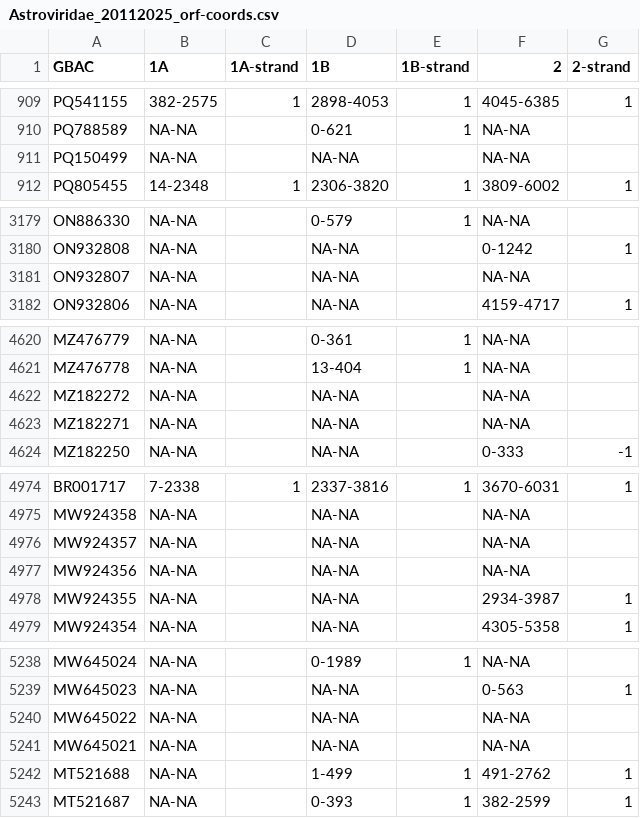
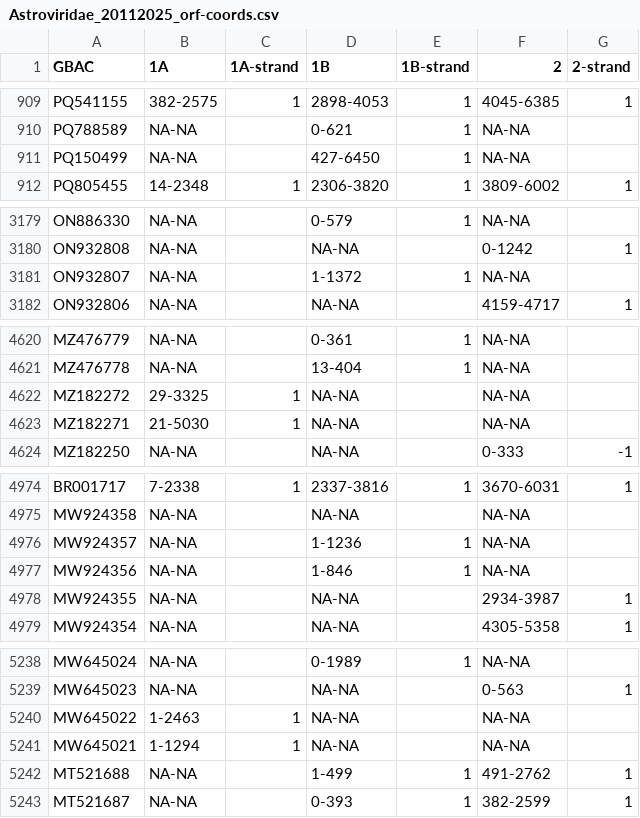
Before and after one commit to akarnaukhova2003/Astroviridae_database, a CSV file: data/Astroviridae_20112025_orf-coords.csv, drawn as a sheet; only a part is shown, gaps mark what is left out; the diff covers the shown part only.

```diff
--- a/data/Astroviridae_20112025_orf-coords.csv
+++ b/data/Astroviridae_20112025_orf-coords.csv
@@ -910,3 +910,3 @@ PQ541155,382-2575,1,2898-4053,1,4045-6385,1
 PQ788589,NA-NA,,0-621,1,NA-NA,
-PQ150499,NA-NA,,NA-NA,,NA-NA,
+PQ150499,NA-NA,,427-6450,1,NA-NA,
 PQ805455,14-2348,1,2306-3820,1,3809-6002,1
@@ -3180,3 +3180,3 @@ ON886330,NA-NA,,0-579,1,NA-NA,
 ON932808,NA-NA,,NA-NA,,0-1242,1
-ON932807,NA-NA,,NA-NA,,NA-NA,
+ON932807,NA-NA,,1-1372,1,NA-NA,
 ON932806,NA-NA,,NA-NA,,4159-4717,1
@@ -4621,4 +4621,4 @@ MZ476779,NA-NA,,0-361,1,NA-NA,
 MZ476778,NA-NA,,13-404,1,NA-NA,
-MZ182272,NA-NA,,NA-NA,,NA-NA,
-MZ182271,NA-NA,,NA-NA,,NA-NA,
+MZ182272,29-3325,1,NA-NA,,NA-NA,
+MZ182271,21-5030,1,NA-NA,,NA-NA,
 MZ182250,NA-NA,,NA-NA,,0-333,-1
@@ -4975,4 +4975,4 @@ BR001717,7-2338,1,2337-3816,1,3670-6031,1
 MW924358,NA-NA,,NA-NA,,NA-NA,
-MW924357,NA-NA,,NA-NA,,NA-NA,
-MW924356,NA-NA,,NA-NA,,NA-NA,
+MW924357,NA-NA,,1-1236,1,NA-NA,
+MW924356,NA-NA,,1-846,1,NA-NA,
 MW924355,NA-NA,,NA-NA,,2934-3987,1
@@ -5239,4 +5239,4 @@ MW645024,NA-NA,,0-1989,1,NA-NA,
 MW645023,NA-NA,,NA-NA,,0-563,1
-MW645022,NA-NA,,NA-NA,,NA-NA,
-MW645021,NA-NA,,NA-NA,,NA-NA,
+MW645022,1-2463,1,NA-NA,,NA-NA,
+MW645021,1-1294,1,NA-NA,,NA-NA,
 MT521688,NA-NA,,1-499,1,491-2762,1
```
Also changed, not shown: 86 edited cells elsewhere in this file, data/interpro_выдача/actual_for_191125/predicted_orfs_after_interpro_new/not_annot_targetCDS_orfs_new_not_pfam_superfamily.csv, data/interpro_выдача/actual_for_191125/predicted_orfs_after_interpro_new/not_annot_targetCDS_orfs_new_pfam_superfamily.csv, 8 other files.
